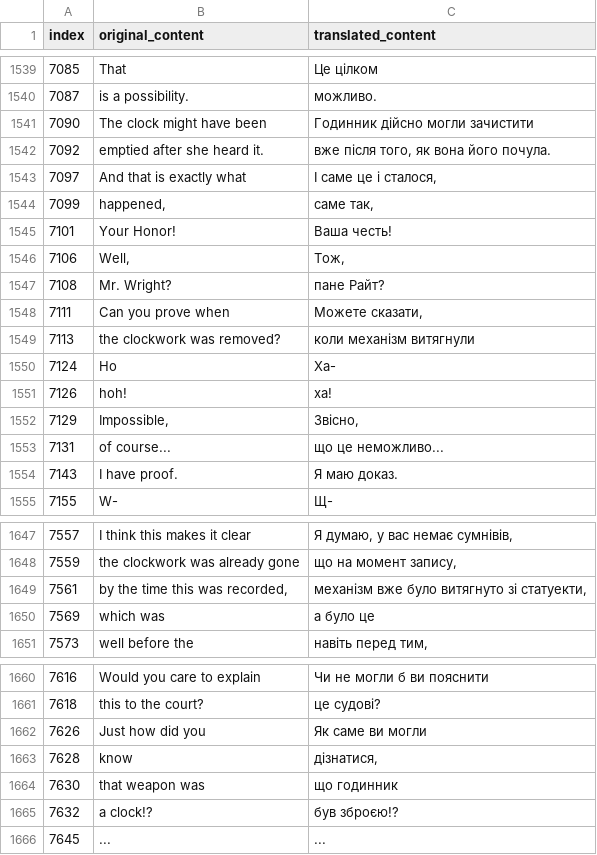
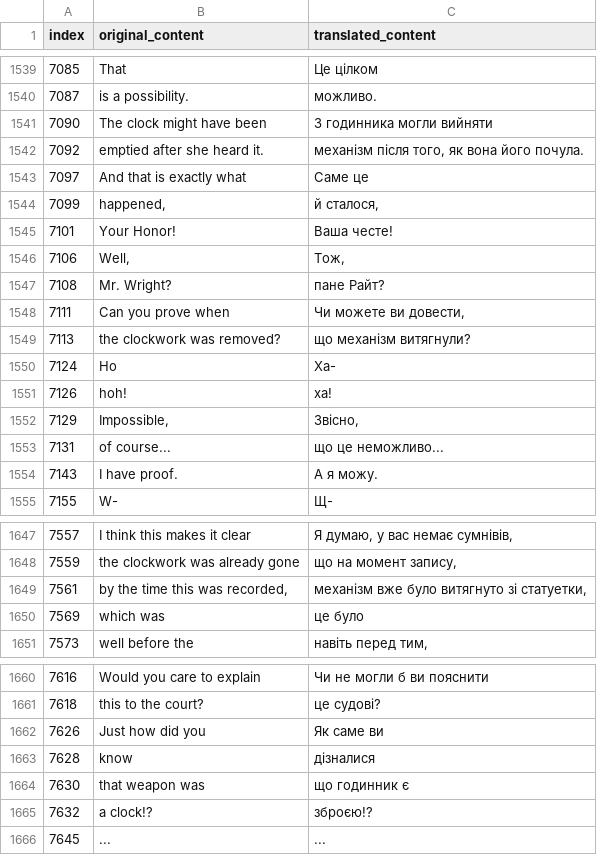
Before and after one commit to magends/ace-attorney-ukrainian, a CSV file: uk/sc1_1_text_u.csv, drawn as a sheet; only a part is shown, gaps mark what is left out; the diff covers the shown part only.

Commit message:
New translations sc1_1_text_u.csv (Ukrainian)
[ci skip]

```diff
--- a/uk/sc1_1_text_u.csv
+++ b/uk/sc1_1_text_u.csv
@@ -1540,11 +1540,11 @@
 "7087","is a possibility.","можливо."
-"7090","The clock might have been","Годинник дійсно могли зачистити"
-"7092","emptied after she heard it.","вже після того, як вона його почула."
-"7097","And that is exactly what","І саме це і сталося,"
-"7099","happened,","саме так,"
-"7101"," Your Honor!"," Ваша честь!"
+"7090","The clock might have been","З годинника могли вийняти"
+"7092","emptied after she heard it.","механізм після того, як вона його почула."
+"7097","And that is exactly what","Саме це"
+"7099","happened,","й сталося,"
+"7101"," Your Honor!"," Ваша честе!"
 "7106","Well,","Тож,"
 "7108"," Mr. Wright?"," пане Райт?"
-"7111","Can you prove when","Можете сказати,"
-"7113","the clockwork was removed?","коли механізм витягнули"
+"7111","Can you prove when","Чи можете ви довести,"
+"7113","the clockwork was removed?","що механізм витягнули?"
 "7124","Ho ","Ха-"
@@ -1553,3 +1553,3 @@
 "7131"," of course..."," що це неможливо..."
-"7143","I have proof.","Я маю доказ."
+"7143","I have proof.","А я можу."
 "7155","W-","Щ-"
@@ -1648,4 +1648,4 @@
 "7559","the clockwork was already gone","що на момент запису,"
-"7561","by the time this was recorded,","механізм вже було витягнуто зі статуекти,"
-"7569","which was","а було це"
+"7561","by the time this was recorded,","механізм вже було витягнуто зі статуетки,"
+"7569","which was","це було"
 "7573"," well before the"," навіть перед тим,"
@@ -1661,6 +1661,6 @@
 "7618","this to the court?","це судові?"
-"7626","Just how did you ","Як саме ви могли "
-"7628","know","дізнатися,"
-"7630","that weapon was ","що годинник "
-"7632","a clock!?","був зброєю!?"
+"7626","Just how did you ","Як саме ви"
+"7628","know","дізналися"
+"7630","that weapon was ","що годинник є"
+"7632","a clock!?","зброєю!?"
 "7645","...","..."
```
Also changed, not shown: 16 edited cells elsewhere in this file.
